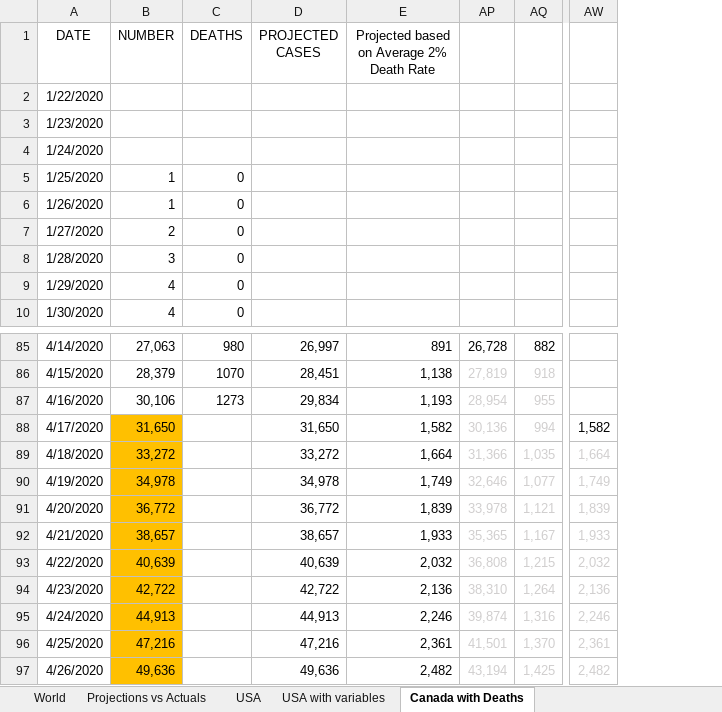
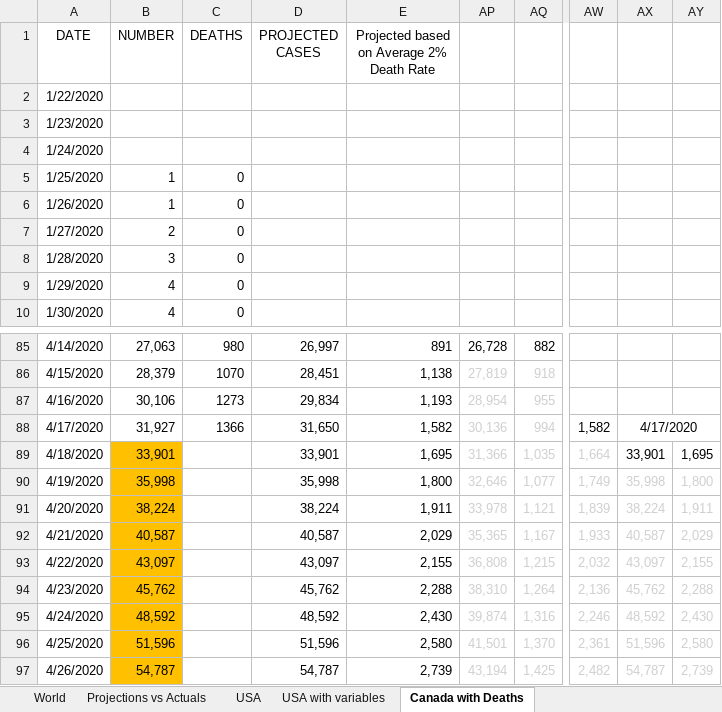
Before and after one commit to timothycomeau/COVID-19, an Excel workbook: COVID-19.xlsx, sheet Canada with Deaths, drawn as a sheet; only a part is shown, gaps mark what is left out; values as stored, in another font and other column widths than the file's, no borders; charts and pictures not drawn; the diff covers the shown part only; the diff names each change by its address in the sheet, - before the commit and + after, or states it on an @@ line.

```diff
--- a/COVID-19.xlsx (sheet Canada with Deaths)
+++ b/COVID-19.xlsx (sheet Canada with Deaths)
+column AX, rows 88-97: 4/17/2020 | 33,901 | 35,998 | 38,224 | 40,587 | 43,097 | 45,762 | 48,592 | 51,596 | 54,787
+column AY, rows 89-97: 1,695 | 1,800 | 1,911 | 2,029 | 2,155 | 2,288 | 2,430 | 2,580 | 2,739
-B88 (NUMBER): 31,650
+B88 (NUMBER): 31,927
-B88 fill: #FFC000
+B88 fill: none
-C88 (DEATHS): (empty)
+C88 (DEATHS): 1366
-B89 (NUMBER): 33,272
+B89 (NUMBER): 33,901
-D89 (PROJECTED CASES): 33,272
+D89 (PROJECTED CASES): 33,901
-E89: 1,664
+E89: 1,695
-B90 (NUMBER): 34,978
+B90 (NUMBER): 35,998
-D90 (PROJECTED CASES): 34,978
+D90 (PROJECTED CASES): 35,998
-E90: 1,749
+E90: 1,800
-B91 (NUMBER): 36,772
+B91 (NUMBER): 38,224
-D91 (PROJECTED CASES): 36,772
+D91 (PROJECTED CASES): 38,224
-E91: 1,839
+E91: 1,911
-B92 (NUMBER): 38,657
+B92 (NUMBER): 40,587
-D92 (PROJECTED CASES): 38,657
+D92 (PROJECTED CASES): 40,587
-E92: 1,933
+E92: 2,029
-B93 (NUMBER): 40,639
+B93 (NUMBER): 43,097
-D93 (PROJECTED CASES): 40,639
+D93 (PROJECTED CASES): 43,097
-E93: 2,032
+E93: 2,155
-B94 (NUMBER): 42,722
+B94 (NUMBER): 45,762
-D94 (PROJECTED CASES): 42,722
+D94 (PROJECTED CASES): 45,762
-E94: 2,136
+E94: 2,288
-B95 (NUMBER): 44,913
+B95 (NUMBER): 48,592
-D95 (PROJECTED CASES): 44,913
+D95 (PROJECTED CASES): 48,592
-E95: 2,246
+E95: 2,430
-B96 (NUMBER): 47,216
+B96 (NUMBER): 51,596
-D96 (PROJECTED CASES): 47,216
+D96 (PROJECTED CASES): 51,596
-E96: 2,361
+E96: 2,580
-B97 (NUMBER): 49,636
+B97 (NUMBER): 54,787
-D97 (PROJECTED CASES): 49,636
+D97 (PROJECTED CASES): 54,787
-E97: 2,482
+E97: 2,739
```
Also changed, not shown: 108 edited cells elsewhere in this sheet, sheet Projections vs Actuals, sheet Canada Exponents & Growth Rate, sheet Ontario Exponents & Growth Rate, sheet USA, sheet Nova Scotia, sheet Exposure Matrix, 5 more sheets, charts or pictures, 10 other files.
